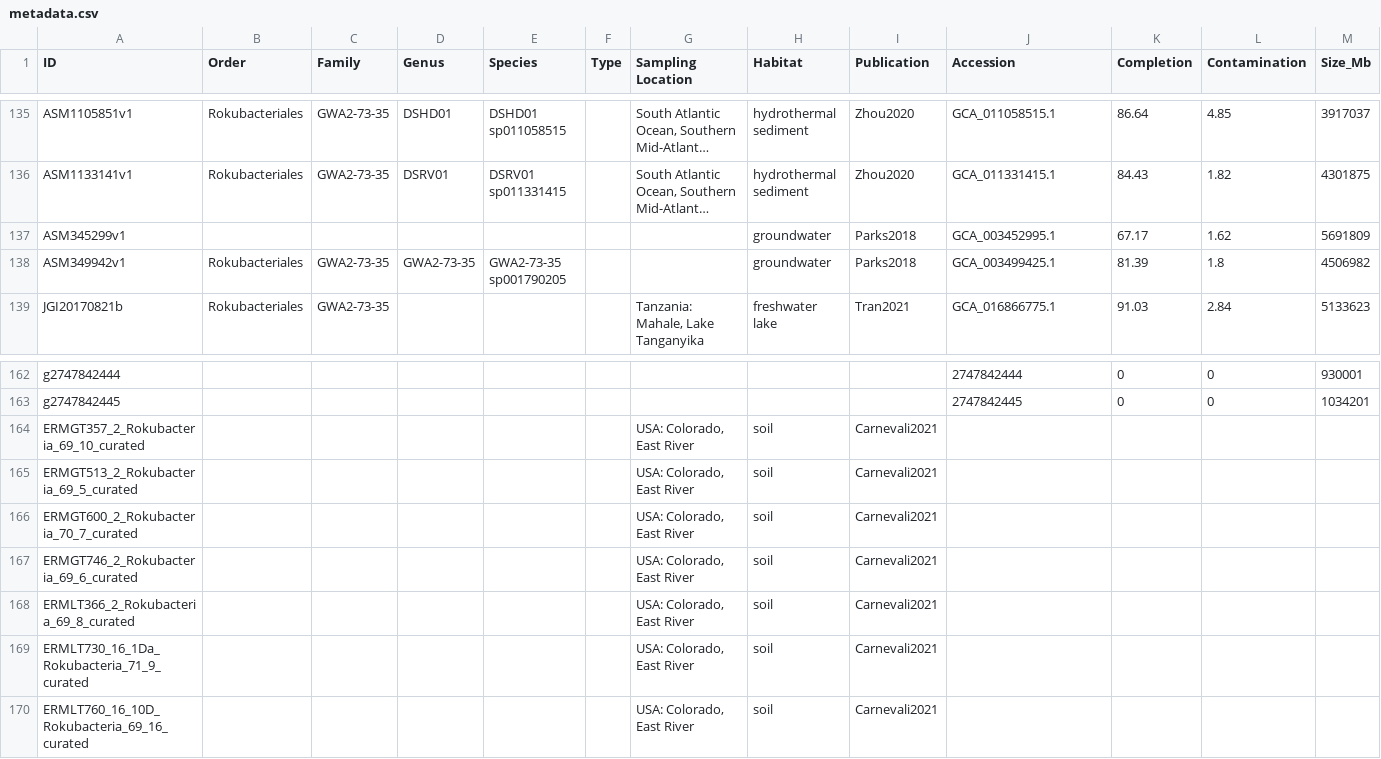
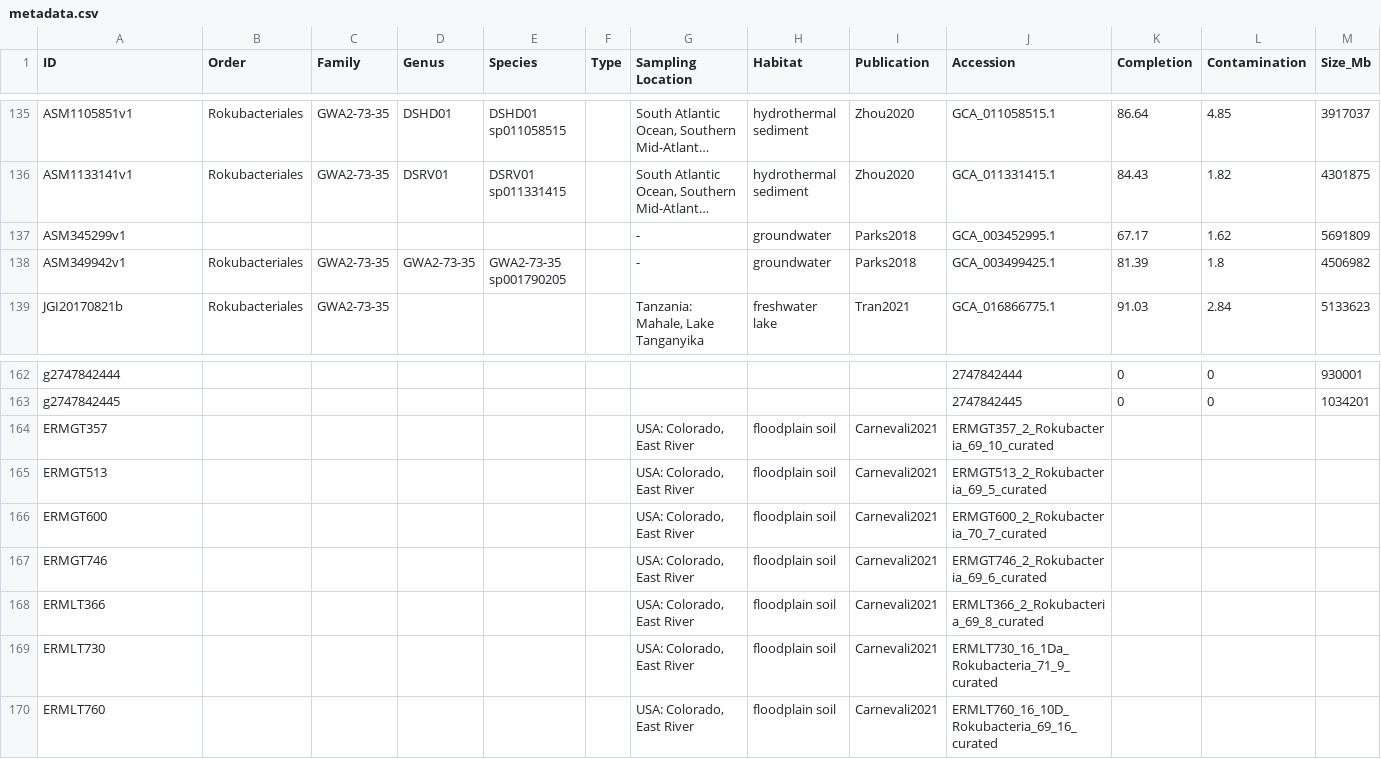
Before and after one commit to ZarulHanifah/Rokubacteria, a CSV file: input_folder/metadata.csv, drawn as a sheet; only a part is shown, gaps mark what is left out; long unchanged cells end in …; removed rows and columns are numbered as before the commit, all else as after; rows hold the shown columns only; the diff covers the shown part only; the diff names each change by its address in the sheet, - before the commit and + after, or states it on an @@ line.

```diff
--- a/input_folder/metadata.csv
+++ b/input_folder/metadata.csv
-G137:G138 (Sampling Location): (empty)
+G137:G138 (Sampling Location): -
-row 164: ERMGT357_2_Rokubacteria_69_10_curated |  |  |  |  |  | USA: Colorado, East River | soil | Carnevali2021
-row 165: ERMGT513_2_Rokubacteria_69_5_curated |  |  |  |  |  | USA: Colorado, East River | soil | Carnevali2021
-row 166: ERMGT600_2_Rokubacteria_70_7_curated |  |  |  |  |  | USA: Colorado, East River | soil | Carnevali2021
-row 167: ERMGT746_2_Rokubacteria_69_6_curated |  |  |  |  |  | USA: Colorado, East River | soil | Carnevali2021
-row 168: ERMLT366_2_Rokubacteria_69_8_curated |  |  |  |  |  | USA: Colorado, East River | soil | Carnevali2021
-row 169: ERMLT730_16_1Da_Rokubacteria_71_9_curated |  |  |  |  |  | USA: Colorado, East River | soil | Carnevali2021
-row 170: ERMLT760_16_10D_Rokubacteria_69_16_curated |  |  |  |  |  | USA: Colorado, East River | soil | Carnevali2021
+row 164: ERMGT357 |  |  |  |  |  | USA: Colorado, East River | floodplain soil | Carnevali2021 | ERMGT357_2_Rokubacteria_69_10_curated
+row 165: ERMGT513 |  |  |  |  |  | USA: Colorado, East River | floodplain soil | Carnevali2021 | ERMGT513_2_Rokubacteria_69_5_curated
+row 166: ERMGT600 |  |  |  |  |  | USA: Colorado, East River | floodplain soil | Carnevali2021 | ERMGT600_2_Rokubacteria_70_7_curated
+row 167: ERMGT746 |  |  |  |  |  | USA: Colorado, East River | floodplain soil | Carnevali2021 | ERMGT746_2_Rokubacteria_69_6_curated
+row 168: ERMLT366 |  |  |  |  |  | USA: Colorado, East River | floodplain soil | Carnevali2021 | ERMLT366_2_Rokubacteria_69_8_curated
+row 169: ERMLT730 |  |  |  |  |  | USA: Colorado, East River | floodplain soil | Carnevali2021 | ERMLT730_16_1Da_Rokubacteria_71_9_curated
+row 170: ERMLT760 |  |  |  |  |  | USA: Colorado, East River | floodplain soil | Carnevali2021 | ERMLT760_16_10D_Rokubacteria_69_16_curated
```
Also changed, not shown: 71 edited cells elsewhere in this file, 1 other file.
